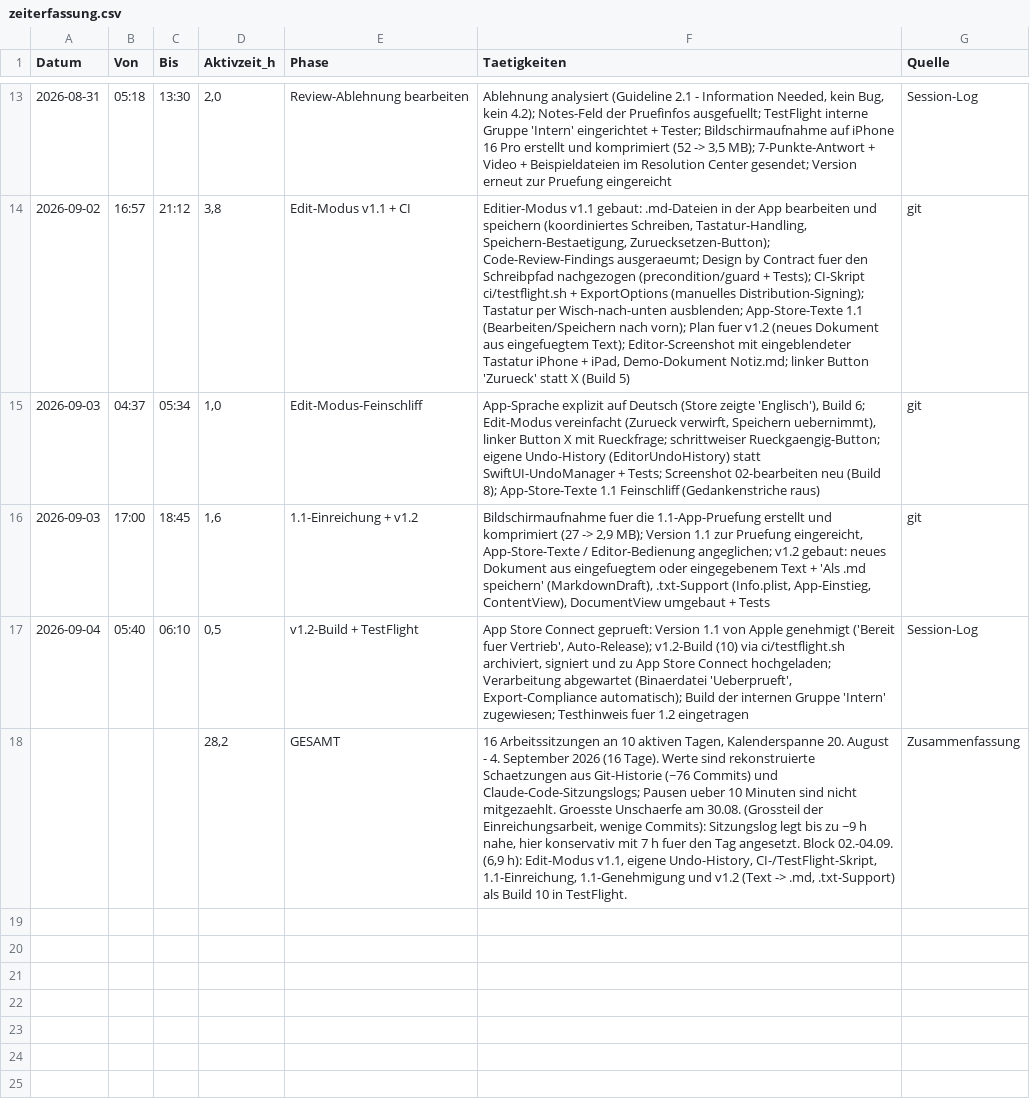
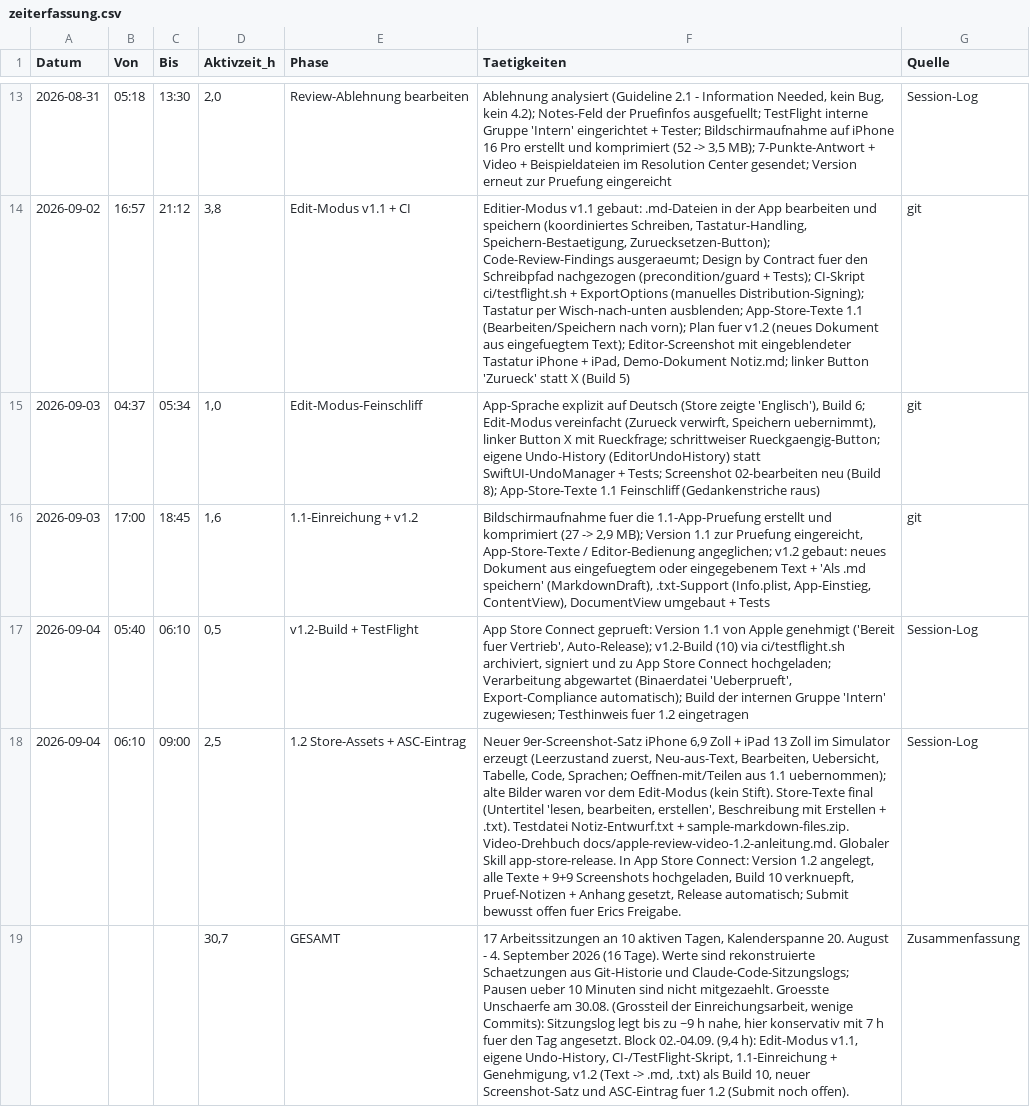
Before and after one commit to k8pynbhkrh-debug/md-Viewer, a CSV file: zeiterfassung.csv, drawn as a sheet; only a part is shown, gaps mark what is left out; addresses are those after the commit; the diff names each change by its address in the sheet, - before the commit and + after, or states it on an @@ line.

```diff
--- a/zeiterfassung.csv
+++ b/zeiterfassung.csv
+row 18: 2026-09-04 | 06:10 | 09:00 | 2,5 | 1.2 Store-Assets + ASC-Eintrag | Neuer 9er-Screenshot-Satz iPhone 6,9 Zoll + iPad 13 Zoll im Simulator erzeugt (Leerzustand zuerst, Neu-aus-Text, Bearbeiten, Uebersicht, Tabelle, Code, Sprachen; Oeffnen-mit/Teilen aus 1.1 uebernommen); alte Bilder waren vor dem Edit-Modus (kein Stift). Store-Texte final (Untertitel 'lesen, bearbeiten, erstellen', Beschreibung mit Erstellen + .txt). Testdatei Notiz-Entwurf.txt + sample-markdown-files.zip. Video-Drehbuch docs/apple-review-video-1.2-anleitung.md. Globaler Skill app-store-release. In App Store Connect: Version 1.2 angelegt, alle Texte + 9+9 Screenshots hochgeladen, Build 10 verknuepft, Pruef-Notizen + Anhang gesetzt, Release automatisch; Submit bewusst offen fuer Erics Freigabe. | Session-Log
-D19 (Aktivzeit_h): 28,2
+D19 (Aktivzeit_h): 30,7
-F19 (Taetigkeiten): 16 Arbeitssitzungen an 10 aktiven Tagen, Kalenderspanne 20. August - 4. September 2026 (16 Tage). Werte sind rekonstruierte Schaetzungen aus Git-Historie (~76 Commits) und Claude-Code-Sitzungslogs; Pausen ueber 10 Minuten sind nicht mitgezaehlt. Groesste Unschaerfe am 30.08. (Grossteil der Einreichungsarbeit, wenige Commits): Sitzungslog legt bis zu ~9 h nahe, hier konservativ mit 7 h fuer den Tag angesetzt. Block 02.-04.09. (6,9 h): Edit-Modus v1.1, eigene Undo-History, CI-/TestFlight-Skript, 1.1-Einreichung, 1.1-Genehmigung und v1.2 (Text -> .md, .txt-Support) als Build 10 in TestFlight.
+F19 (Taetigkeiten): 17 Arbeitssitzungen an 10 aktiven Tagen, Kalenderspanne 20. August - 4. September 2026 (16 Tage). Werte sind rekonstruierte Schaetzungen aus Git-Historie und Claude-Code-Sitzungslogs; Pausen ueber 10 Minuten sind nicht mitgezaehlt. Groesste Unschaerfe am 30.08. (Grossteil der Einreichungsarbeit, wenige Commits): Sitzungslog legt bis zu ~9 h nahe, hier konservativ mit 7 h fuer den Tag angesetzt. Block 02.-04.09. (9,4 h): Edit-Modus v1.1, eigene Undo-History, CI-/TestFlight-Skript, 1.1-Einreichung + Genehmigung, v1.2 (Text -> .md, .txt) als Build 10, neuer Screenshot-Satz und ASC-Eintrag fuer 1.2 (Submit noch offen).
```
